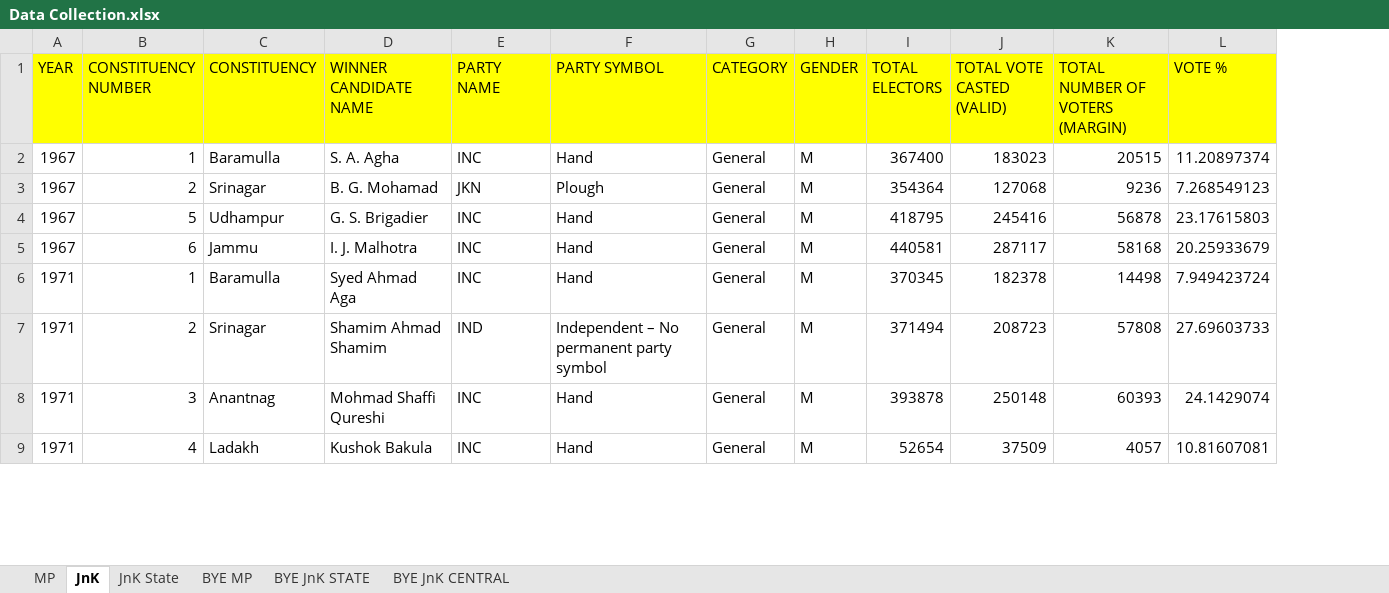
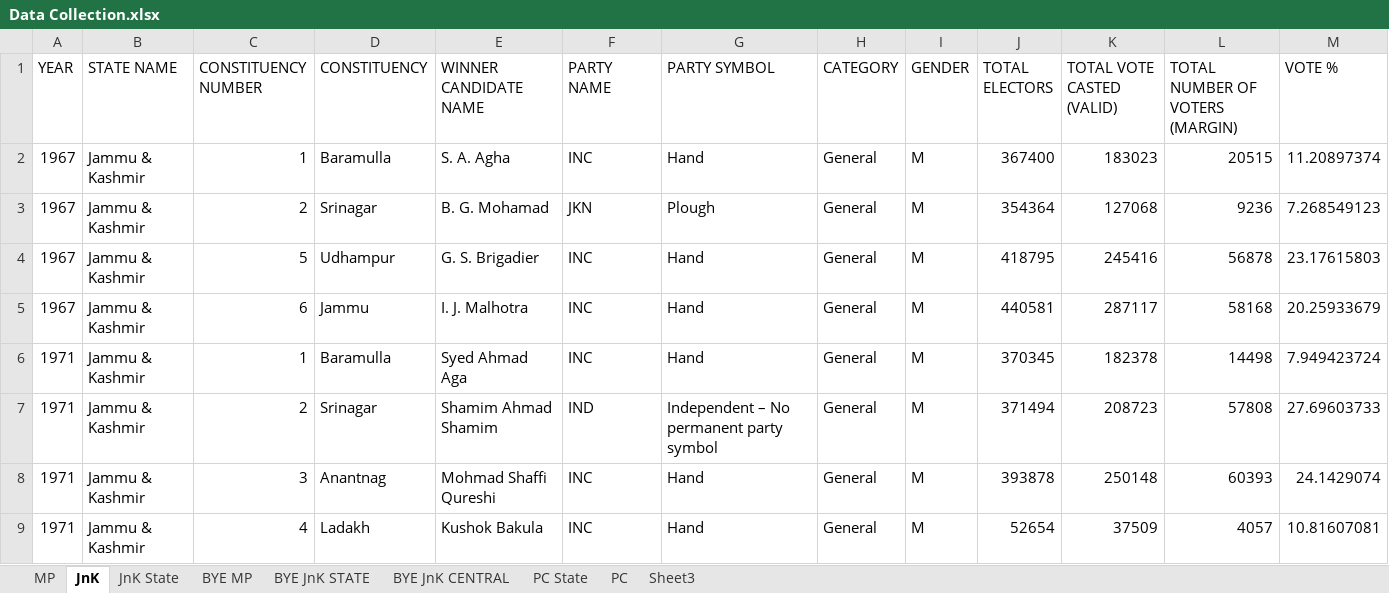
Before and after one commit to Sady46/Election-Data-Visualization, an Excel workbook: Data Collection.xlsx, sheet JnK, drawn as a sheet; only a part is shown; values as stored, in another font and other column widths than the file's, no borders; addresses are those after the commit; the diff names each change by its address in the sheet, - before the commit and + after, or states it on an @@ line.

```diff
--- a/Data Collection.xlsx (sheet JnK)
+++ b/Data Collection.xlsx (sheet JnK)
+sheet tab: PC State
+sheet tab: PC
+sheet tab: Sheet3
+column B (STATE NAME), rows 2-9: all Jammu & Kashmir
-A1 fill: #FFFF00
+A1 fill: none
-C1:M1 fill: #FFFF00
+C1:M1 fill: none
```
Also changed, not shown: sheet JnK State, sheet MP, sheet BYE JnK CENTRAL, sheet BYE MP, sheet BYE JnK STATE, formulas that keep their value.
